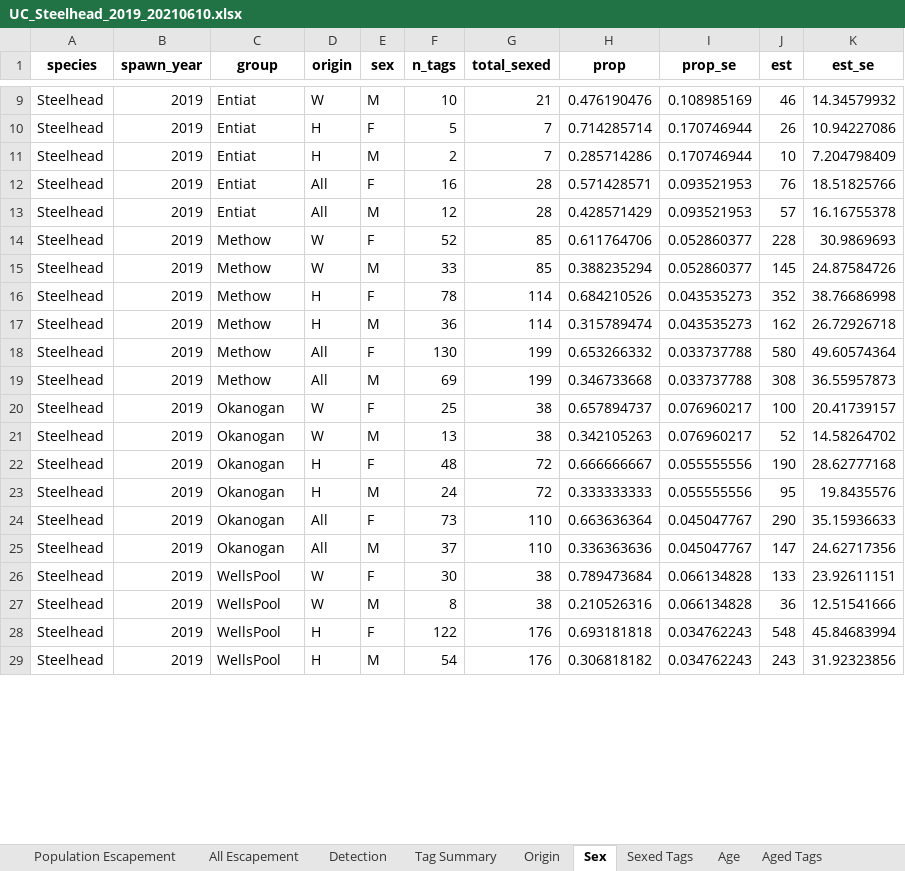
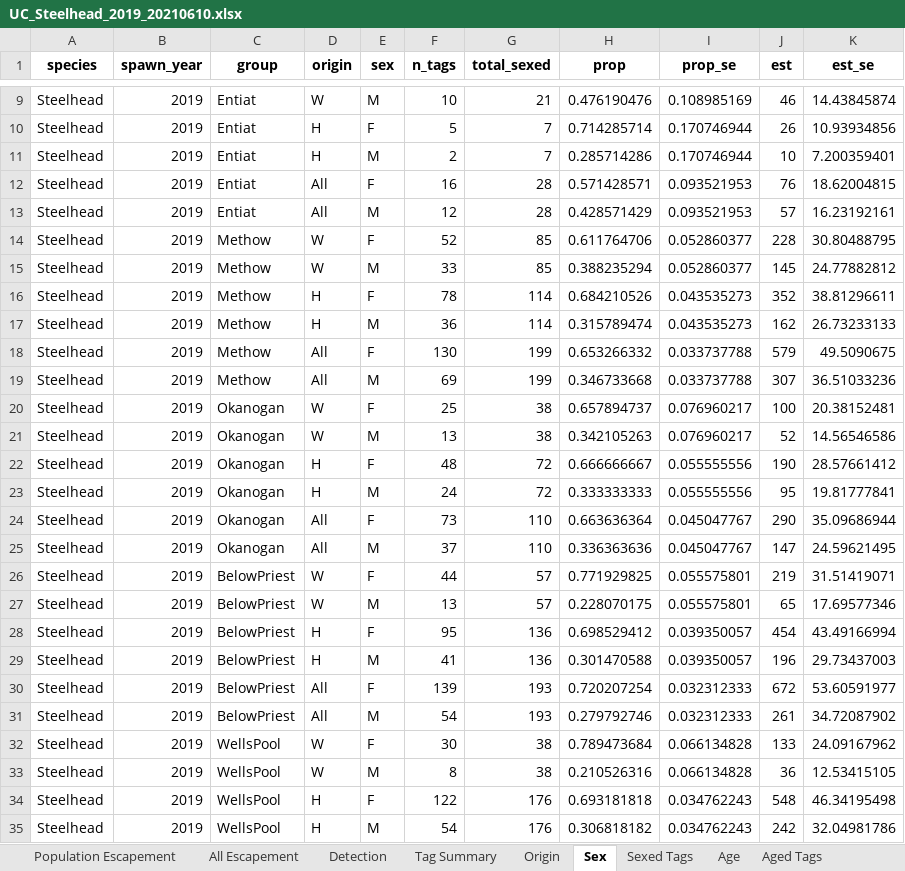
Before and after one commit to fourpeaksenv/DabomPriestRapidsSthd, an Excel workbook: outgoing/estimates/UC_Steelhead_2019_20210610.xlsx, sheet Sex, drawn as a sheet; only a part is shown, gaps mark what is left out; values as stored, in another font and other column widths than the file's, no borders; addresses are those after the commit; the diff covers the shown part only; the diff names each change by its address in the sheet, - before the commit and + after, or states it on an @@ line.

```diff
--- a/outgoing/estimates/UC_Steelhead_2019_20210610.xlsx (sheet Sex)
+++ b/outgoing/estimates/UC_Steelhead_2019_20210610.xlsx (sheet Sex)
-K9 (est_se): 14.34579932
+K9 (est_se): 14.43845874
-K10 (est_se): 10.94227086
+K10 (est_se): 10.93934856
-K11 (est_se): 7.204798409
+K11 (est_se): 7.200359401
-K12 (est_se): 18.51825766
+K12 (est_se): 18.62004815
-K13 (est_se): 16.16755378
+K13 (est_se): 16.23192161
-K14 (est_se): 30.9869693
+K14 (est_se): 30.80488795
-K15 (est_se): 24.87584726
+K15 (est_se): 24.77882812
-K16 (est_se): 38.76686998
+K16 (est_se): 38.81296611
-K17 (est_se): 26.72926718
+K17 (est_se): 26.73233133
-J18 (est): 580
+J18 (est): 579
-K18 (est_se): 49.60574364
+K18 (est_se): 49.5090675
-J19 (est): 308
+J19 (est): 307
-K19 (est_se): 36.55957873
+K19 (est_se): 36.51033236
-K20 (est_se): 20.41739157
+K20 (est_se): 20.38152481
-K21 (est_se): 14.58264702
+K21 (est_se): 14.56546586
-K22 (est_se): 28.62777168
+K22 (est_se): 28.57661412
-K23 (est_se): 19.8435576
+K23 (est_se): 19.81777841
-K24 (est_se): 35.15936633
+K24 (est_se): 35.09686944
-K25 (est_se): 24.62717356
+K25 (est_se): 24.59621495
+row 26: Steelhead | 2019 | BelowPriest | W | F | 44 | 57 | 0.771929825 | 0.055575801 | 219 | 31.51419071
+row 27: Steelhead | 2019 | BelowPriest | W | M | 13 | 57 | 0.228070175 | 0.055575801 | 65 | 17.69577346
+row 28: Steelhead | 2019 | BelowPriest | H | F | 95 | 136 | 0.698529412 | 0.039350057 | 454 | 43.49166994
+row 29: Steelhead | 2019 | BelowPriest | H | M | 41 | 136 | 0.301470588 | 0.039350057 | 196 | 29.73437003
+row 30: Steelhead | 2019 | BelowPriest | All | F | 139 | 193 | 0.720207254 | 0.032312333 | 672 | 53.60591977
+row 31: Steelhead | 2019 | BelowPriest | All | M | 54 | 193 | 0.279792746 | 0.032312333 | 261 | 34.72087902
-K32 (est_se): 23.92611151
+K32 (est_se): 24.09167962
-K33 (est_se): 12.51541666
+K33 (est_se): 12.53415105
-K34 (est_se): 45.84683994
+K34 (est_se): 46.34195498
-J35 (est): 243
+J35 (est): 242
-K35 (est_se): 31.92323856
+K35 (est_se): 32.04981786
```
Also changed, not shown: 6 removed rows and 46 edited cells elsewhere in this sheet, sheet BioSummary, sheet Age, sheet All Escapement, sheet Population Escapement, sheet Sexed Tags, sheet Aged Tags, 1 more sheet, 2 other files.
